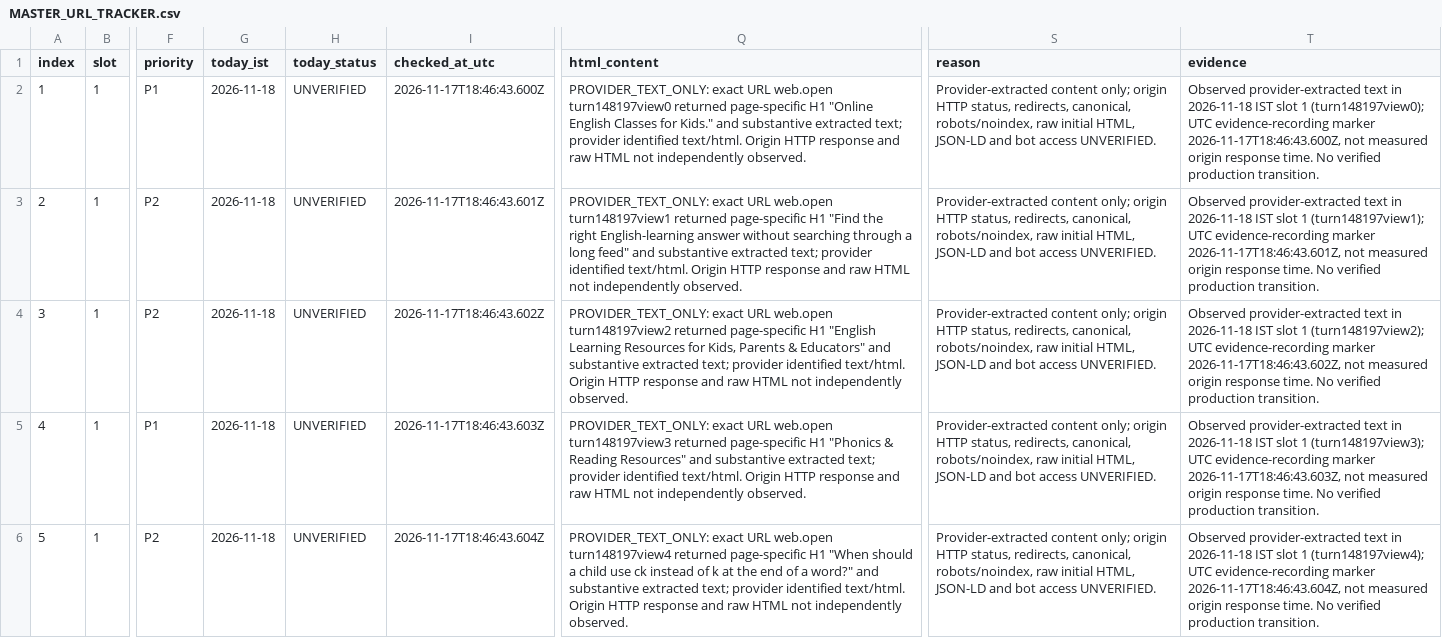
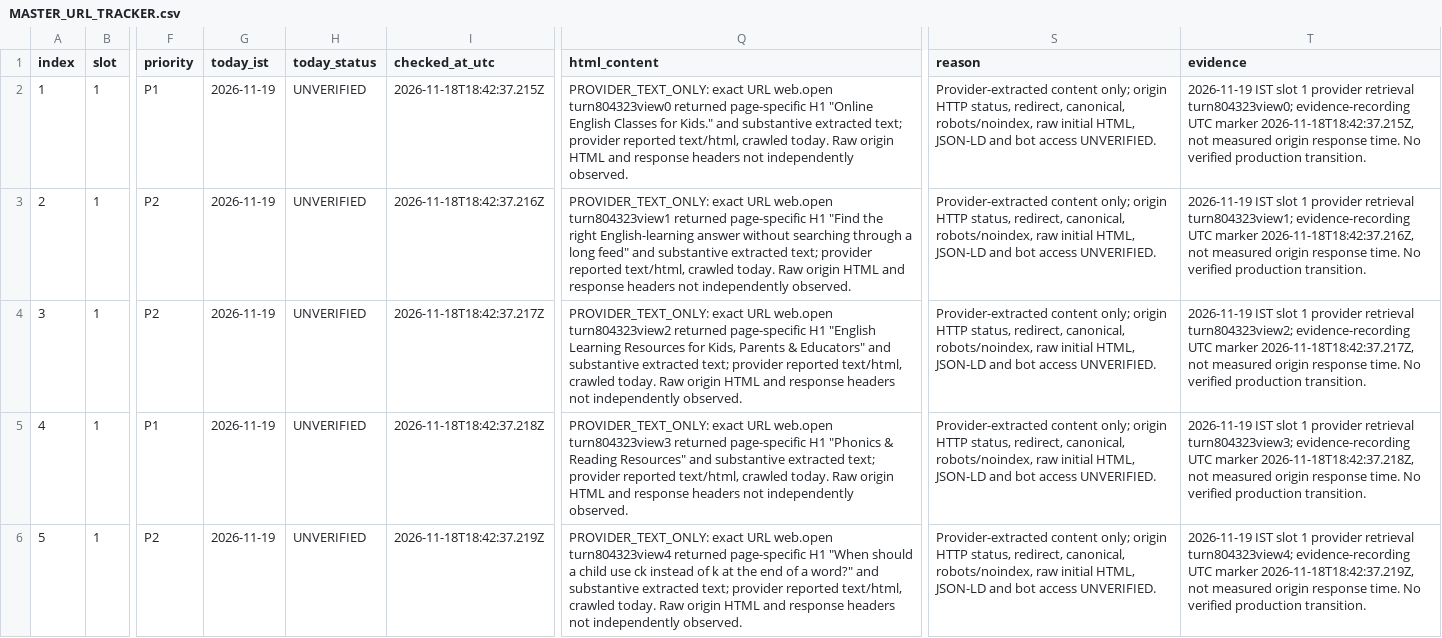
Before and after one commit to tinystepselearning-surya/tinysteps-react-v1, a CSV file: docs/seo/rolling-public-health/MASTER_URL_TRACKER.csv, drawn as a sheet; only a part is shown, gaps mark what is left out; the diff covers the shown part only; the diff names each change by its address in the sheet, - before the commit and + after, or states it on an @@ line.

Commit message:
audit: record 19 Nov slot 1 provider observations

```diff
--- a/docs/seo/rolling-public-health/MASTER_URL_TRACKER.csv
+++ b/docs/seo/rolling-public-health/MASTER_URL_TRACKER.csv
-G2:G6 (today_ist): 2026-11-18
+G2:G6 (today_ist): 2026-11-19
-I2 (checked_at_utc): 2026-11-17T18:46:43.600Z
+I2 (checked_at_utc): 2026-11-18T18:42:37.215Z
-Q2 (html_content): …URL web.open turn148197view0 returned page-specific H1 "Online English Classes for Kids." and substantive extracted text; provider identified text/html. Origin HTTP response and raw HTML not independently…
+Q2 (html_content): …URL web.open turn804323view0 returned page-specific H1 "Online English Classes for Kids." and substantive extracted text; provider reported text/html, crawled today. Raw origin HTML and response headers not independently…
-S2:S6 (reason): …HTTP status, redirects, canonical, robots/noindex,…
+S2:S6 (reason): …HTTP status, redirect, canonical, robots/noindex,…
-T2 (evidence): Observed provider-extracted text in 2026-11-18 IST slot 1 (turn148197view0); UTC evidence-recording marker 2026-11-17T18:46:43.600Z, not measured…
+T2 (evidence): 2026-11-19 IST slot 1 provider retrieval turn804323view0; evidence-recording UTC marker 2026-11-18T18:42:37.215Z, not measured…
-I3 (checked_at_utc): 2026-11-17T18:46:43.601Z
+I3 (checked_at_utc): 2026-11-18T18:42:37.216Z
-Q3 (html_content): …URL web.open turn148197view1 returned page-specific H1 "Find the right English-learning answer without searching through a long feed" and substantive extracted text; provider identified text/html. Origin HTTP response and raw HTML not independently…
+Q3 (html_content): …URL web.open turn804323view1 returned page-specific H1 "Find the right English-learning answer without searching through a long feed" and substantive extracted text; provider reported text/html, crawled today. Raw origin HTML and response headers not independently…
-T3 (evidence): Observed provider-extracted text in 2026-11-18 IST slot 1 (turn148197view1); UTC evidence-recording marker 2026-11-17T18:46:43.601Z, not measured…
+T3 (evidence): 2026-11-19 IST slot 1 provider retrieval turn804323view1; evidence-recording UTC marker 2026-11-18T18:42:37.216Z, not measured…
-I4 (checked_at_utc): 2026-11-17T18:46:43.602Z
+I4 (checked_at_utc): 2026-11-18T18:42:37.217Z
-Q4 (html_content): …URL web.open turn148197view2 returned page-specific H1 "English Learning Resources for Kids, Parents & Educators" and substantive extracted text; provider identified text/html. Origin HTTP response and raw HTML not independently…
+Q4 (html_content): …URL web.open turn804323view2 returned page-specific H1 "English Learning Resources for Kids, Parents & Educators" and substantive extracted text; provider reported text/html, crawled today. Raw origin HTML and response headers not independently…
-T4 (evidence): Observed provider-extracted text in 2026-11-18 IST slot 1 (turn148197view2); UTC evidence-recording marker 2026-11-17T18:46:43.602Z, not measured…
+T4 (evidence): 2026-11-19 IST slot 1 provider retrieval turn804323view2; evidence-recording UTC marker 2026-11-18T18:42:37.217Z, not measured…
-I5 (checked_at_utc): 2026-11-17T18:46:43.603Z
+I5 (checked_at_utc): 2026-11-18T18:42:37.218Z
-Q5 (html_content): …URL web.open turn148197view3 returned page-specific H1 "Phonics & Reading Resources" and substantive extracted text; provider identified text/html. Origin HTTP response and raw HTML not independently…
+Q5 (html_content): …URL web.open turn804323view3 returned page-specific H1 "Phonics & Reading Resources" and substantive extracted text; provider reported text/html, crawled today. Raw origin HTML and response headers not independently…
-T5 (evidence): Observed provider-extracted text in 2026-11-18 IST slot 1 (turn148197view3); UTC evidence-recording marker 2026-11-17T18:46:43.603Z, not measured…
+T5 (evidence): 2026-11-19 IST slot 1 provider retrieval turn804323view3; evidence-recording UTC marker 2026-11-18T18:42:37.218Z, not measured…
-I6 (checked_at_utc): 2026-11-17T18:46:43.604Z
+I6 (checked_at_utc): 2026-11-18T18:42:37.219Z
-Q6 (html_content): …URL web.open turn148197view4 returned page-specific H1 "When should a child use ck instead of k at the end of a word?" and substantive extracted text; provider identified text/html. Origin HTTP response and raw HTML not independently…
+Q6 (html_content): …URL web.open turn804323view4 returned page-specific H1 "When should a child use ck instead of k at the end of a word?" and substantive extracted text; provider reported text/html, crawled today. Raw origin HTML and response headers not independently…
-T6 (evidence): Observed provider-extracted text in 2026-11-18 IST slot 1 (turn148197view4); UTC evidence-recording marker 2026-11-17T18:46:43.604Z, not measured…
+T6 (evidence): 2026-11-19 IST slot 1 provider retrieval turn804323view4; evidence-recording UTC marker 2026-11-18T18:42:37.219Z, not measured…
```
Also changed, not shown: 25 edited cells elsewhere in this file.
